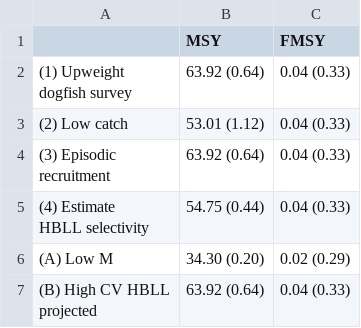
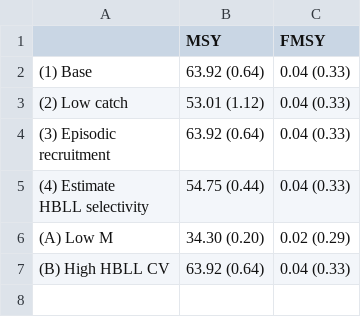
Before and after one commit to pbs-assess/yelloweye-inside, a CSV file: mse/figures/ref_pt.csv, drawn as a sheet.

```diff
--- a/mse/figures/ref_pt.csv
+++ b/mse/figures/ref_pt.csv
@@ -1,4 +1,3 @@
 "","MSY","FMSY"
-"(1) Upweight
-dogfish survey","63.92 (0.64)","0.04 (0.33)"
+"(1) Base","63.92 (0.64)","0.04 (0.33)"
 "(2) Low catch","53.01 (1.12)","0.04 (0.33)"
@@ -9,3 +8,2 @@ HBLL selectivity","54.75 (0.44)","0.04 (0.33)"
 "(A) Low M","34.30 (0.20)","0.02 (0.29)"
-"(B) High CV HBLL
-projected","63.92 (0.64)","0.04 (0.33)"
+"(B) High HBLL CV","63.92 (0.64)","0.04 (0.33)"
```
Also changed, not shown: 1 other file.
